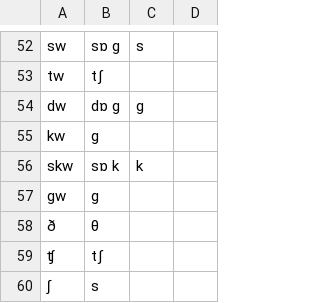
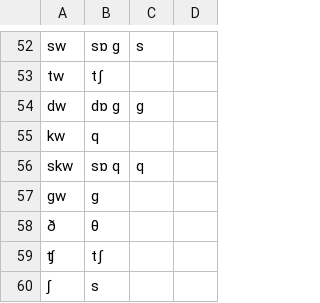
Before and after one commit to tomuhedspi/hackBKserver, a CSV file: resources/csv/INITIAL_CONSONANT.csv, drawn as a sheet; only a part is shown, gaps mark what is left out.

```diff
--- a/resources/csv/INITIAL_CONSONANT.csv
+++ b/resources/csv/INITIAL_CONSONANT.csv
@@ -54,4 +54,4 @@ tw, tʃ
 dw, dɒ g, g,
-kw, g
-skw, sɒ k, k,
+kw, q
+skw, sɒ q, q,
 gw, g,,
```
Also changed, not shown: resources/csv/FINAL_CONSONANT.csv, resources/csv/SINGLE_CONSONANT.csv, 2 other files.
